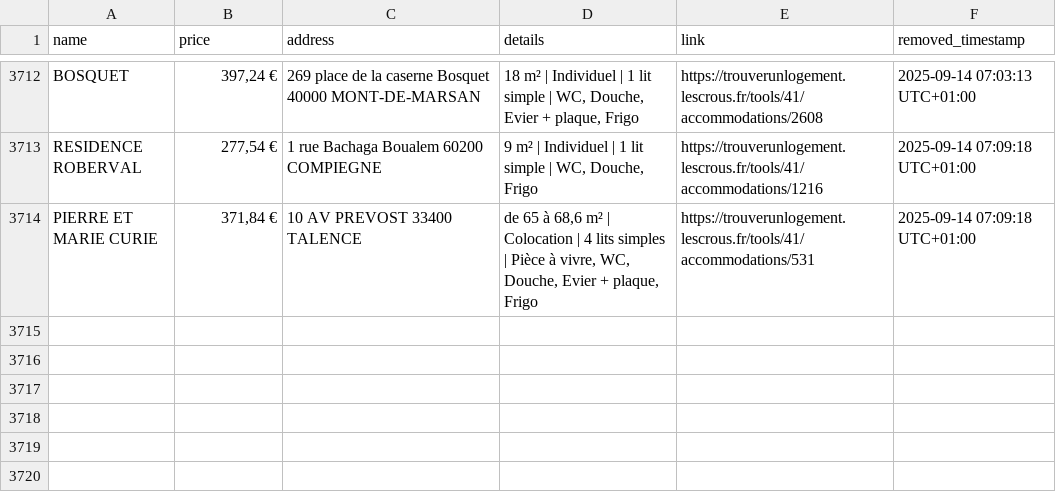
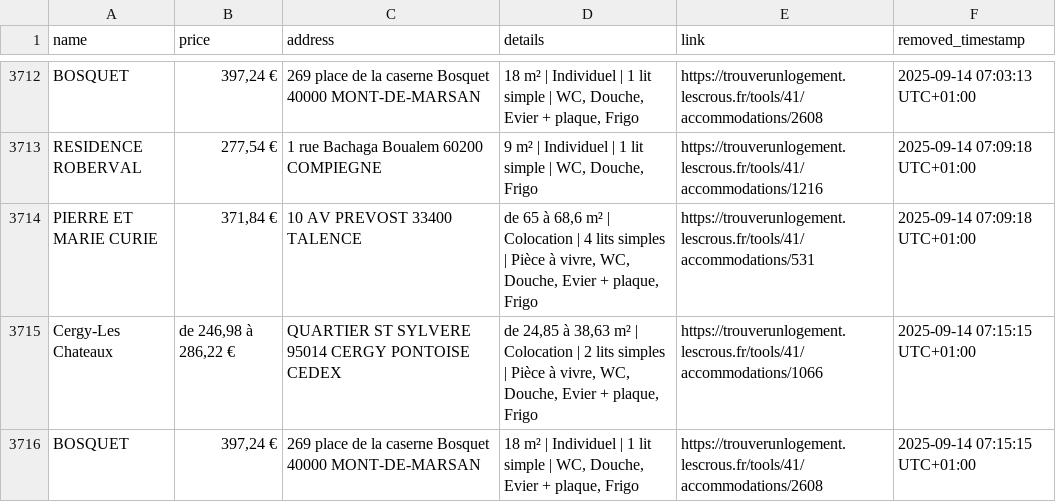
Before and after one commit to jabrane-me/crous-bot-notifier, a CSV file: removed_residences.log.csv, drawn as a sheet; only a part is shown, gaps mark what is left out.

```diff
--- a/removed_residences.log.csv
+++ b/removed_residences.log.csv
@@ -3714 +3714,3 @@ RESIDENCE ROBERVAL,"277,54 €",1 rue Bachaga Boualem 60200 COMPIEGNE,"9 m² | I
 PIERRE ET MARIE CURIE,"371,84 €",10 AV PREVOST 33400 TALENCE,"de 65 à 68,6 m² | Colocation | 4 lits simples | Pièce à vivre, WC, Douche, Evier + plaque, Frigo",https://trouverunlogement.lescrous.fr/tools/41/accommodations/531,2025-09-14 07:09:18 UTC+01:00
+Cergy-Les Chateaux,"de 246,98 à 286,22 €",QUARTIER ST SYLVERE 95014 CERGY PONTOISE CEDEX,"de 24,85 à 38,63 m² | Colocation | 2 lits simples | Pièce à vivre, WC, Douche, Evier + plaque, Frigo",https://trouverunlogement.lescrous.fr/tools/41/accommodations/1066,2025-09-14 07:15:15 UTC+01:00
+BOSQUET,"397,24 €",269 place de la caserne Bosquet 40000 MONT-DE-MARSAN,"18 m² | Individuel | 1 lit simple | WC, Douche, Evier + plaque, Frigo",https://trouverunlogement.lescrous.fr/tools/41/accommodations/2608,2025-09-14 07:15:15 UTC+01:00
```
Also changed, not shown: available_residences.csv, 1 other file.
